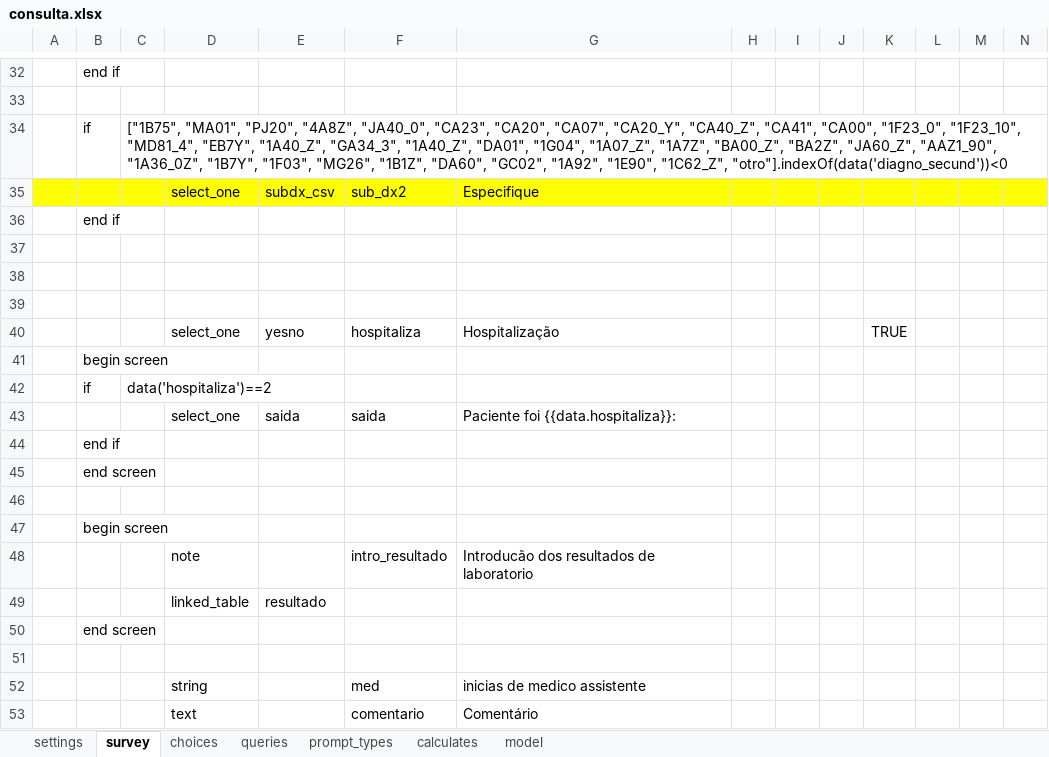
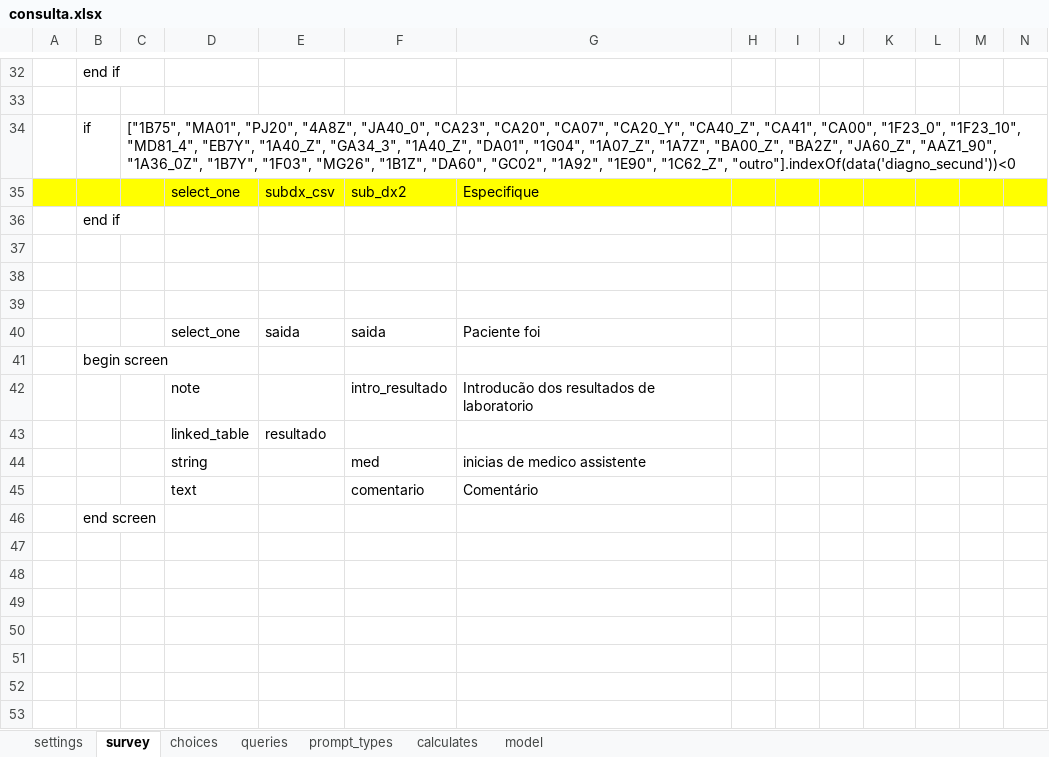
Before and after one commit to lemurdk/app-designer, an Excel workbook: app/config/tables/sentinela/forms/consulta/consulta.xlsx, sheet survey, drawn as a sheet; only a part is shown, gaps mark what is left out; values as stored, in another font and other column widths than the file's, no borders; removed rows and columns are numbered as before the commit, all else as after; rows hold the shown columns only; the diff names each change by its address in the sheet, - before the commit and + after, or states it on an @@ line.

```diff
--- a/app/config/tables/sentinela/forms/consulta/consulta.xlsx (sheet survey)
+++ b/app/config/tables/sentinela/forms/consulta/consulta.xlsx (sheet survey)
-C34: …"1E90", "1C62_Z", "otro"].indexOf(data('diagno_secund'))<0
+C34: …"1E90", "1C62_Z", "outro"].indexOf(data('diagno_secund'))<0
-row 40:  |  |  | select_one | yesno | hospitaliza | Hospitalização |  |  |  | TRUE
-row 41:  | begin screen
-row 42:  | if | data('hospitaliza')==2
-G40: Paciente foi {{data.hospitaliza}}:
+G40: Paciente foi
-row 44:  | end if
-row 46: (empty)
-row 50:  | end screen
-row 51: (empty)
@@ row 45 moved to row 46: end screen @@
```
Also changed, not shown: sheet choices, sheet model, sheet calculates, app/config/tables/sentinela/forms/sentinela/sentinela.xlsx, 5 other files.
